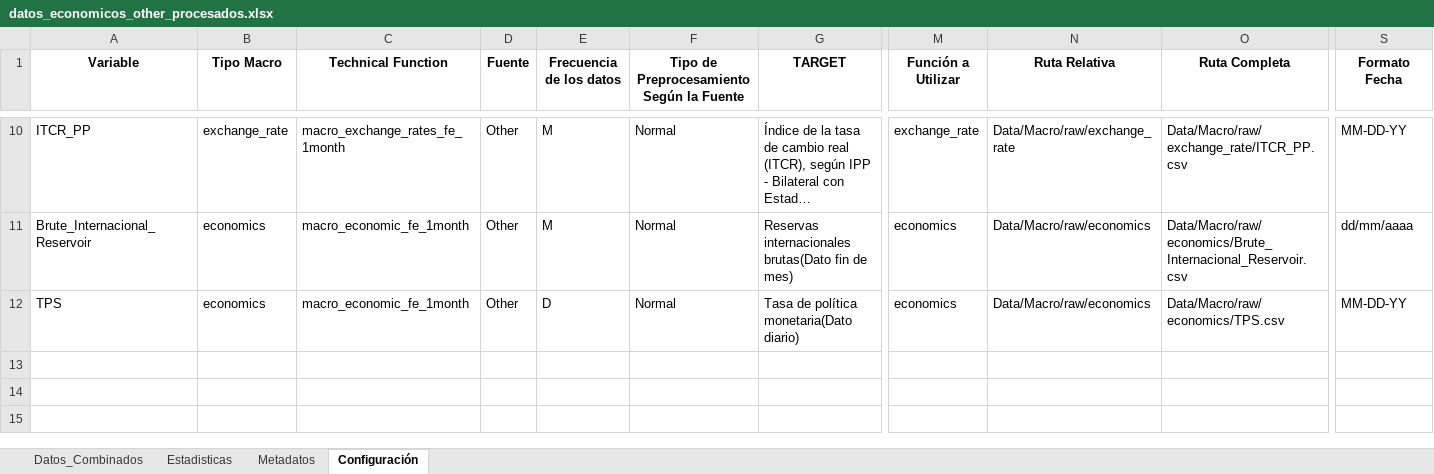
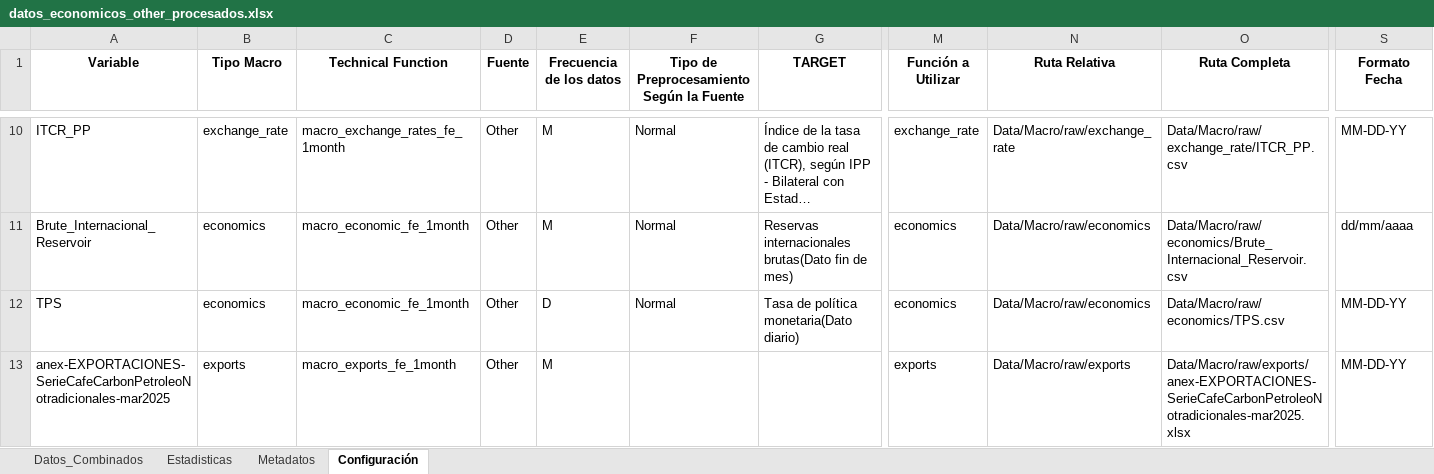
Before and after one commit to pspedro19/SP500_INDEX_Analisis, an Excel workbook: Data/0_raw/datos_economicos_other_procesados.xlsx, sheet Configuración, drawn as a sheet; only a part is shown, gaps mark what is left out; long unchanged cells end in …; values as stored, in another font and other column widths than the file's, no borders; rows hold the shown columns only; the diff names each change by its address in the sheet, - before the commit and + after, or states it on an @@ line.

Commit message:
Se agrego en el step_0, para que pase el archivo del DANE de exportaciones.
En el step_1 se hizo forward filling para llenar los datos faltantes del DANE

```diff
--- a/Data/0_raw/datos_economicos_other_procesados.xlsx (sheet Configuración)
+++ b/Data/0_raw/datos_economicos_other_procesados.xlsx (sheet Configuración)
+row 13: anex-EXPORTACIONES-SerieCafeCarbonPetroleoNotradicionales-mar2025 | exports | macro_exports_fe_1month | Other | M |  |  | exports | Data/Macro/raw/exports | Data/Macro/raw/exports/anex-EXPORTACIONES-SerieCafeCarbonPetroleoNotradicionales-mar2025.xlsx | MM-DD-YY
```
Also changed, not shown: sheet Metadatos, Data/0_raw/datos_banco_republica_procesados.xlsx, Data/0_raw/datos_economicos_procesados_Fred.xlsx, 19 other files.
